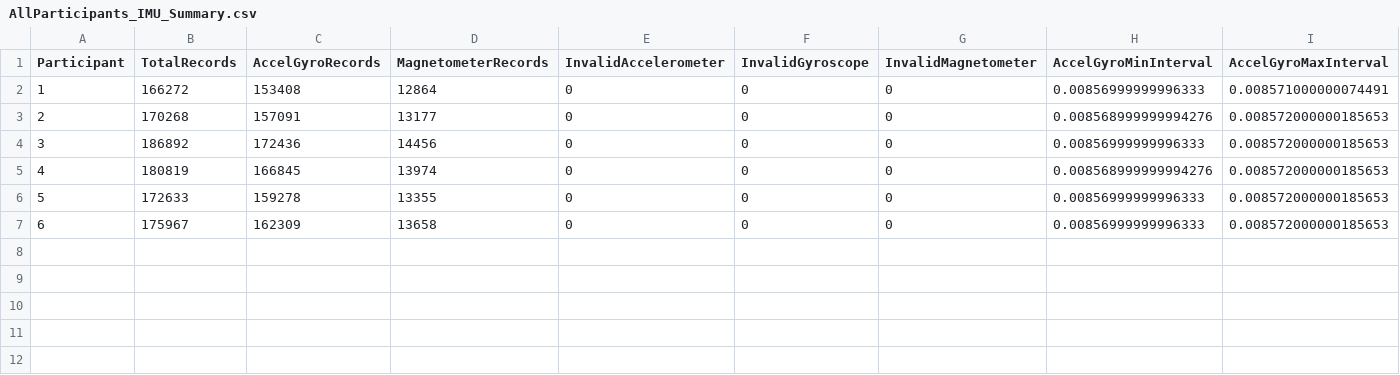
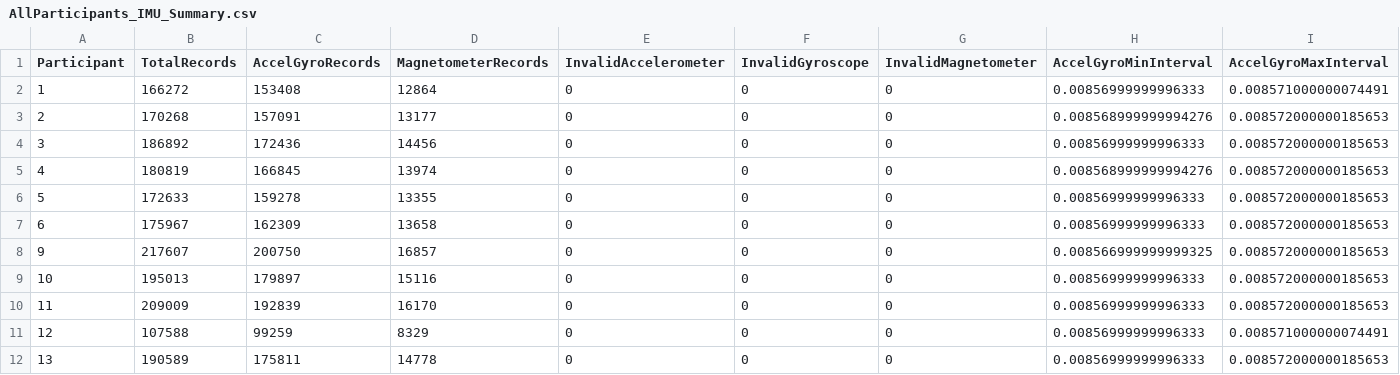
Before and after one commit to R3ALITI3S/MED7, a CSV file: ProcessedData/IMUData/AllParticipants_IMU_Summary.csv, drawn as a sheet; only a part is shown; rows hold the shown columns only; the diff names each change by its address in the sheet, - before the commit and + after, or states it on an @@ line.

Commit message:
Added the rest of the data

```diff
--- a/ProcessedData/IMUData/AllParticipants_IMU_Summary.csv
+++ b/ProcessedData/IMUData/AllParticipants_IMU_Summary.csv
+row 8: 9 | 217607 | 200750 | 16857 | 0 | 0 | 0 | 0.008566999999999325 | 0.008572000000185653
+row 9: 10 | 195013 | 179897 | 15116 | 0 | 0 | 0 | 0.00856999999996333 | 0.008572000000185653
+row 10: 11 | 209009 | 192839 | 16170 | 0 | 0 | 0 | 0.00856999999996333 | 0.008572000000185653
+row 11: 12 | 107588 | 99259 | 8329 | 0 | 0 | 0 | 0.00856999999996333 | 0.008571000000074491
+row 12: 13 | 190589 | 175811 | 14778 | 0 | 0 | 0 | 0.00856999999996333 | 0.008572000000185653
```
Also changed, not shown: 37 other files.
